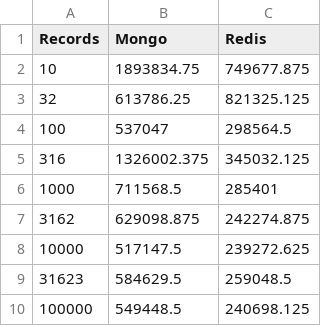
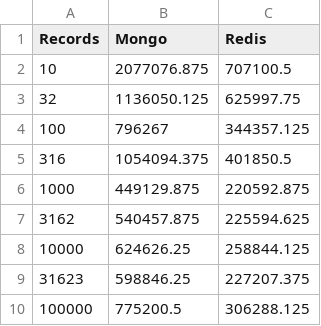
Before and after one commit to joshcroad/fyp-artefact, a CSV file: public/data-update.csv, drawn as a sheet.

```diff
--- a/public/data-update.csv
+++ b/public/data-update.csv
@@ -1,10 +1,10 @@
 Records,Mongo,Redis
-10,1893834.75,749677.875
-32,613786.25,821325.125
-100,537047,298564.5
-316,1326002.375,345032.125
-1000,711568.5,285401
-3162,629098.875,242274.875
-10000,517147.5,239272.625
-31623,584629.5,259048.5
-100000,549448.5,240698.125
+10,2077076.875,707100.5
+32,1136050.125,625997.75
+100,796267,344357.125
+316,1054094.375,401850.5
+1000,449129.875,220592.875
+3162,540457.875,225594.625
+10000,624626.25,258844.125
+31623,598846.25,227207.375
+100000,775200.5,306288.125
```
Also changed, not shown: public/data-search.csv, 1 other file.
